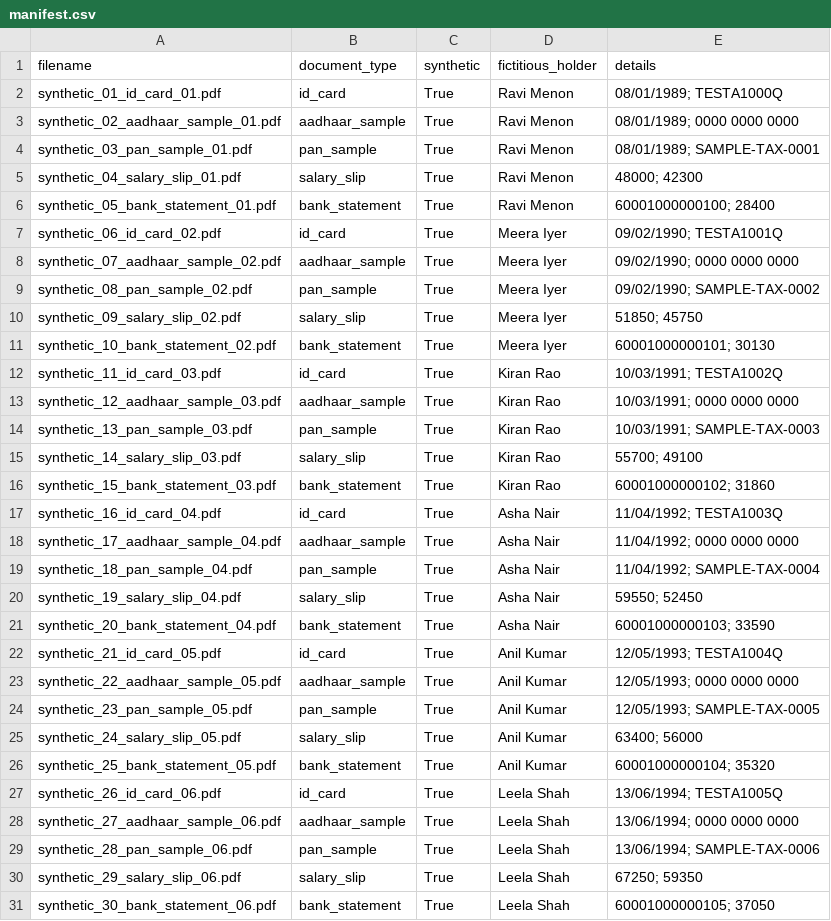
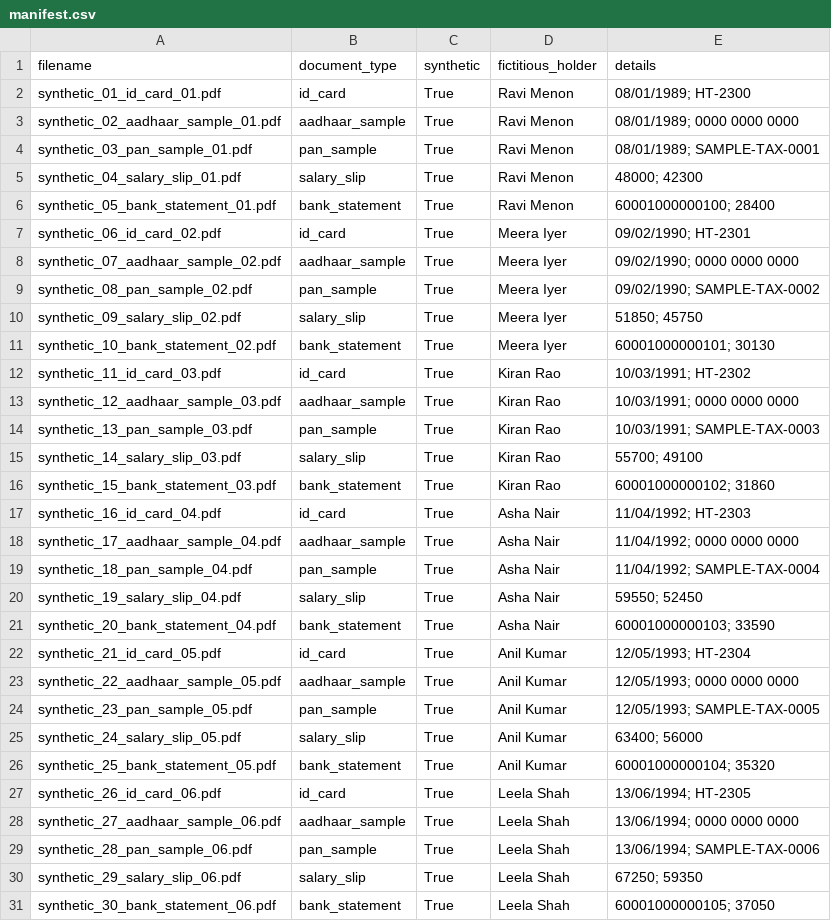
Before and after one commit to Raghavendar-kudugunti/Northridge---OCR-Detection, a CSV file: samples/documents/manifest.csv, drawn as a sheet; only a part is shown; the diff covers the shown part only.

Commit message:
Match synthetic ID cards to employee records

```diff
--- a/samples/documents/manifest.csv
+++ b/samples/documents/manifest.csv
@@ -1,3 +1,3 @@
 filename,document_type,synthetic,fictitious_holder,details
-synthetic_01_id_card_01.pdf,id_card,True,Ravi Menon,08/01/1989; TESTA1000Q
+synthetic_01_id_card_01.pdf,id_card,True,Ravi Menon,08/01/1989; HT-2300
 synthetic_02_aadhaar_sample_01.pdf,aadhaar_sample,True,Ravi Menon,08/01/1989; 0000 0000 0000
@@ -6,3 +6,3 @@ synthetic_04_salary_slip_01.pdf,salary_slip,True,Ravi Menon,48000; 42300
 synthetic_05_bank_statement_01.pdf,bank_statement,True,Ravi Menon,60001000000100; 28400
-synthetic_06_id_card_02.pdf,id_card,True,Meera Iyer,09/02/1990; TESTA1001Q
+synthetic_06_id_card_02.pdf,id_card,True,Meera Iyer,09/02/1990; HT-2301
 synthetic_07_aadhaar_sample_02.pdf,aadhaar_sample,True,Meera Iyer,09/02/1990; 0000 0000 0000
@@ -11,3 +11,3 @@ synthetic_09_salary_slip_02.pdf,salary_slip,True,Meera Iyer,51850; 45750
 synthetic_10_bank_statement_02.pdf,bank_statement,True,Meera Iyer,60001000000101; 30130
-synthetic_11_id_card_03.pdf,id_card,True,Kiran Rao,10/03/1991; TESTA1002Q
+synthetic_11_id_card_03.pdf,id_card,True,Kiran Rao,10/03/1991; HT-2302
 synthetic_12_aadhaar_sample_03.pdf,aadhaar_sample,True,Kiran Rao,10/03/1991; 0000 0000 0000
@@ -16,3 +16,3 @@ synthetic_14_salary_slip_03.pdf,salary_slip,True,Kiran Rao,55700; 49100
 synthetic_15_bank_statement_03.pdf,bank_statement,True,Kiran Rao,60001000000102; 31860
-synthetic_16_id_card_04.pdf,id_card,True,Asha Nair,11/04/1992; TESTA1003Q
+synthetic_16_id_card_04.pdf,id_card,True,Asha Nair,11/04/1992; HT-2303
 synthetic_17_aadhaar_sample_04.pdf,aadhaar_sample,True,Asha Nair,11/04/1992; 0000 0000 0000
@@ -21,3 +21,3 @@ synthetic_19_salary_slip_04.pdf,salary_slip,True,Asha Nair,59550; 52450
 synthetic_20_bank_statement_04.pdf,bank_statement,True,Asha Nair,60001000000103; 33590
-synthetic_21_id_card_05.pdf,id_card,True,Anil Kumar,12/05/1993; TESTA1004Q
+synthetic_21_id_card_05.pdf,id_card,True,Anil Kumar,12/05/1993; HT-2304
 synthetic_22_aadhaar_sample_05.pdf,aadhaar_sample,True,Anil Kumar,12/05/1993; 0000 0000 0000
@@ -26,3 +26,3 @@ synthetic_24_salary_slip_05.pdf,salary_slip,True,Anil Kumar,63400; 56000
 synthetic_25_bank_statement_05.pdf,bank_statement,True,Anil Kumar,60001000000104; 35320
-synthetic_26_id_card_06.pdf,id_card,True,Leela Shah,13/06/1994; TESTA1005Q
+synthetic_26_id_card_06.pdf,id_card,True,Leela Shah,13/06/1994; HT-2305
 synthetic_27_aadhaar_sample_06.pdf,aadhaar_sample,True,Leela Shah,13/06/1994; 0000 0000 0000
```
Also changed, not shown: 7 edited cells elsewhere in this file, 14 other files.
